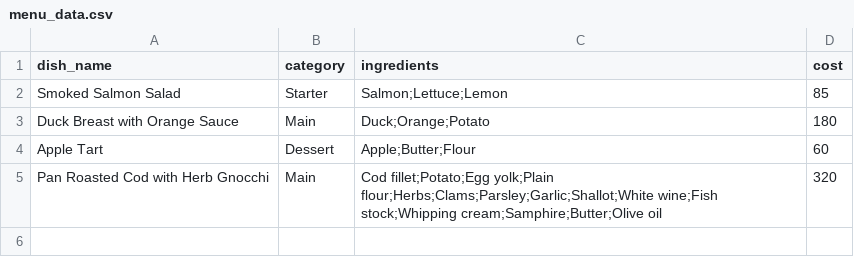
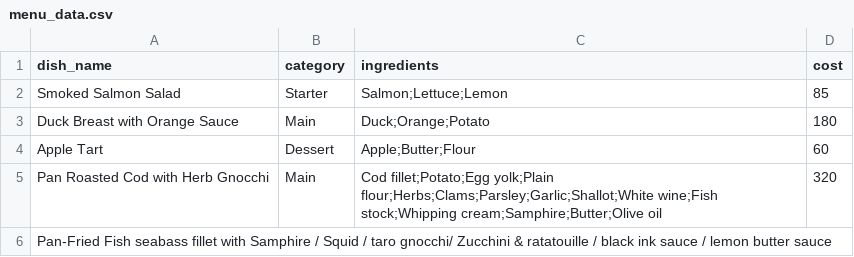
Before and after one commit to lamfukyauyau1971-commits/Menu-Planning-, a CSV file: menu_data.csv, drawn as a sheet.

Commit message:
Update menu_data.csv

```diff
--- a/menu_data.csv
+++ b/menu_data.csv
@@ -5 +5,2 @@ Apple Tart,Dessert,Apple;Butter;Flour,60
 Pan Roasted Cod with Herb Gnocchi,Main,Cod fillet;Potato;Egg yolk;Plain flour;Herbs;Clams;Parsley;Garlic;Shallot;White wine;Fish stock;Whipping cream;Samphire;Butter;Olive oil,320
+Pan-Fried Fish seabass fillet with Samphire /  Squid / taro gnocchi/ Zucchini & ratatouille / black ink sauce / lemon butter sauce
```
